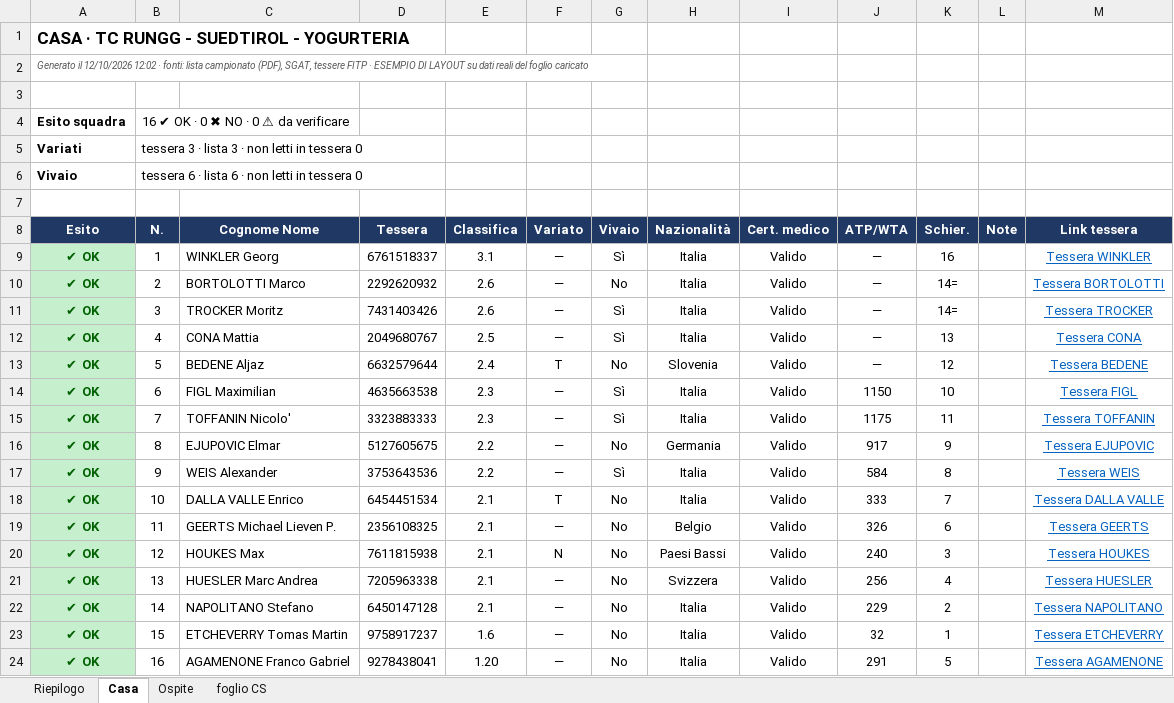
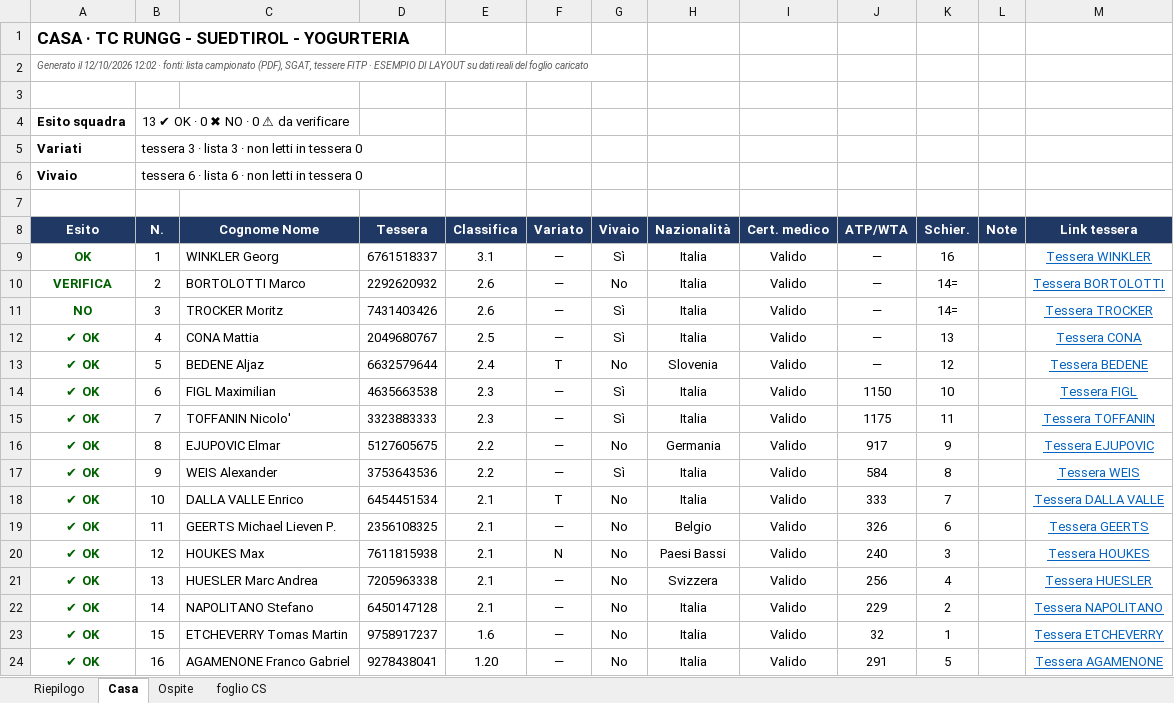
Before and after one commit to nikgag/TASK-automation, an Excel workbook: data/mod_cs.xlsx, sheet Casa, drawn as a sheet; values as stored, in another font and other column widths than the file's, no borders; conditional formats not drawn; the diff names each change by its address in the sheet, - before the commit and + after, or states it on an @@ line.

```diff
--- a/data/mod_cs.xlsx (sheet Casa)
+++ b/data/mod_cs.xlsx (sheet Casa)
-B4 (N.): 16 ✔ OK · 0 ✖ NO · 0 ⚠ da verificare
+B4 (N.): 13 ✔ OK · 0 ✖ NO · 0 ⚠ da verificare
-A9 (Esito): ✔ OK
+A9 (Esito): OK
-A9:A24 fill: #C6EFCE
+A9:A24 fill: none
-A10 (Esito): ✔ OK
+A10 (Esito): VERIFICA
-A11 (Esito): ✔ OK
+A11 (Esito): NO
```
Also changed, not shown: sheet Ospite, sheet foglio CS, sheet Riepilogo, 4 other files.
